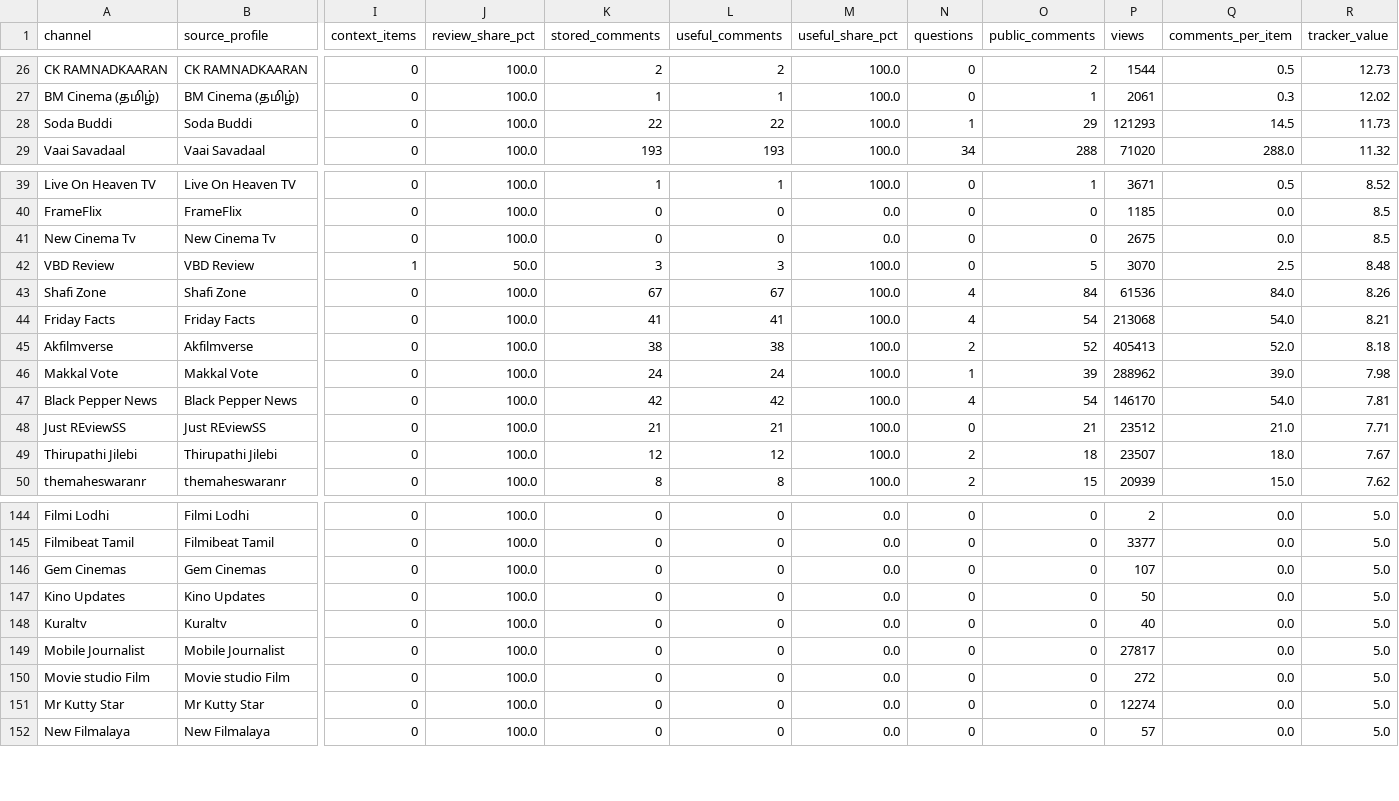
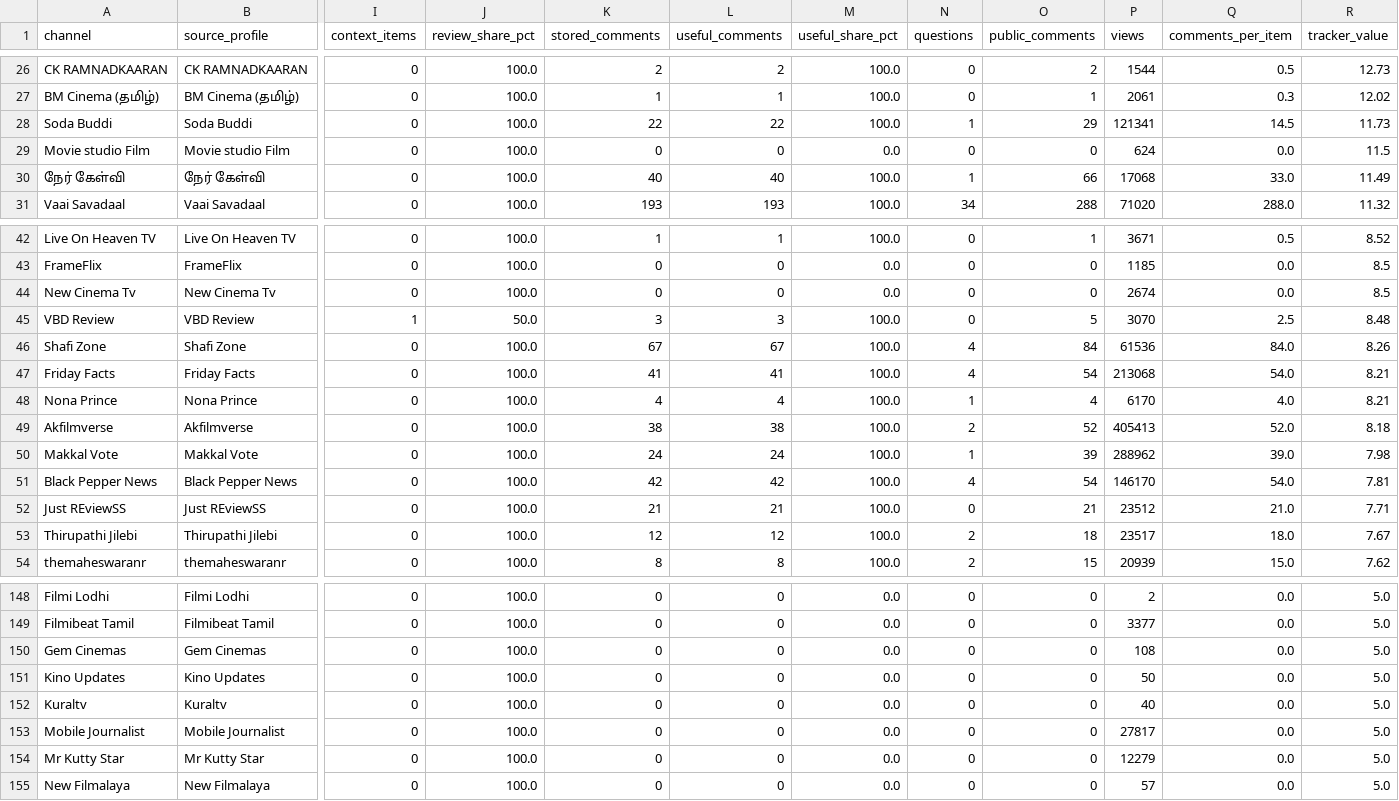
Before and after one commit to purushothaman-98/cinema-wall, a CSV file: data/live/channel_evaluation.csv, drawn as a sheet; only a part is shown, gaps mark what is left out; removed rows and columns are numbered as before the commit, all else as after; rows hold the shown columns only; the diff covers the shown part only; the diff names each change by its address in the sheet, - before the commit and + after, or states it on an @@ line.

```diff
--- a/data/live/channel_evaluation.csv
+++ b/data/live/channel_evaluation.csv
-P28 (views): 121293
+P28 (views): 121341
+row 29: Movie studio Film | Movie studio Film | 0 | 100.0 | 0 | 0 | 0.0 | 0 | 0 | 624 | 0.0 | 11.5
+row 30: நேர் கேள்வி | நேர் கேள்வி | 0 | 100.0 | 40 | 40 | 100.0 | 1 | 66 | 17068 | 33.0 | 11.49
-P44 (views): 2675
+P44 (views): 2674
+row 48: Nona Prince | Nona Prince | 0 | 100.0 | 4 | 4 | 100.0 | 1 | 4 | 6170 | 4.0 | 8.21
-P53 (views): 23507
+P53 (views): 23517
-P150 (views): 107
+P150 (views): 108
-row 150: Movie studio Film | Movie studio Film | 0 | 100.0 | 0 | 0 | 0.0 | 0 | 0 | 272 | 0.0 | 5.0
-P154 (views): 12274
+P154 (views): 12279
```
Also changed, not shown: 2 added rows, 1 removed row and 39 edited cells elsewhere in this file, 3 other files.
